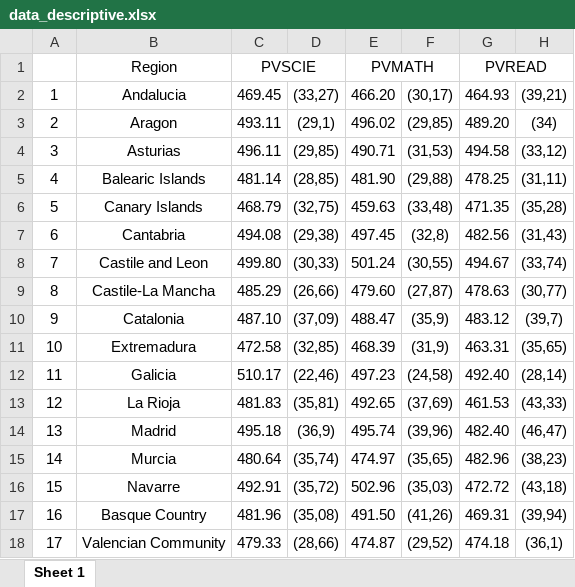
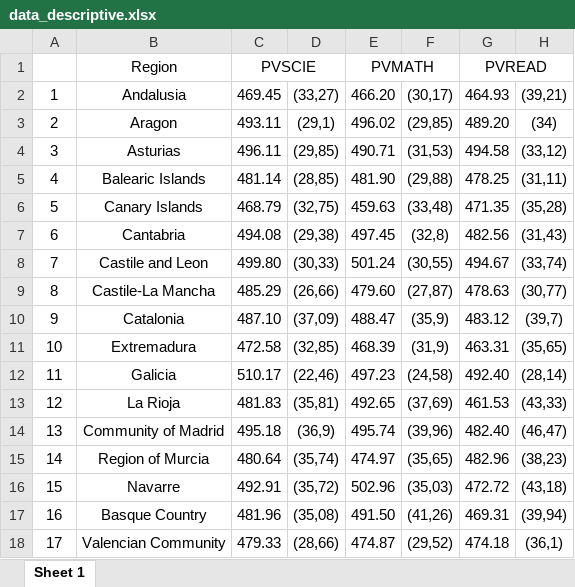
Before and after one commit to rgonzalezmoyano/Cafee, an Excel workbook: articulo 1 XAI/Data_example/data_descriptive.xlsx, sheet Sheet 1, drawn as a sheet; only a part is shown; values as stored, in another font and other column widths than the file's, no borders; the diff names each change by its address in the sheet, - before the commit and + after, or states it on an @@ line.

Commit message:
mejoras descriptive en ingles

```diff
--- a/articulo 1 XAI/Data_example/data_descriptive.xlsx (sheet Sheet 1)
+++ b/articulo 1 XAI/Data_example/data_descriptive.xlsx (sheet Sheet 1)
-B2 (Region): Andalucia
+B2 (Region): Andalusia
-B14 (Region): Madrid
+B14 (Region): Community of Madrid
-B15 (Region): Murcia
+B15 (Region): Region of Murcia
```
